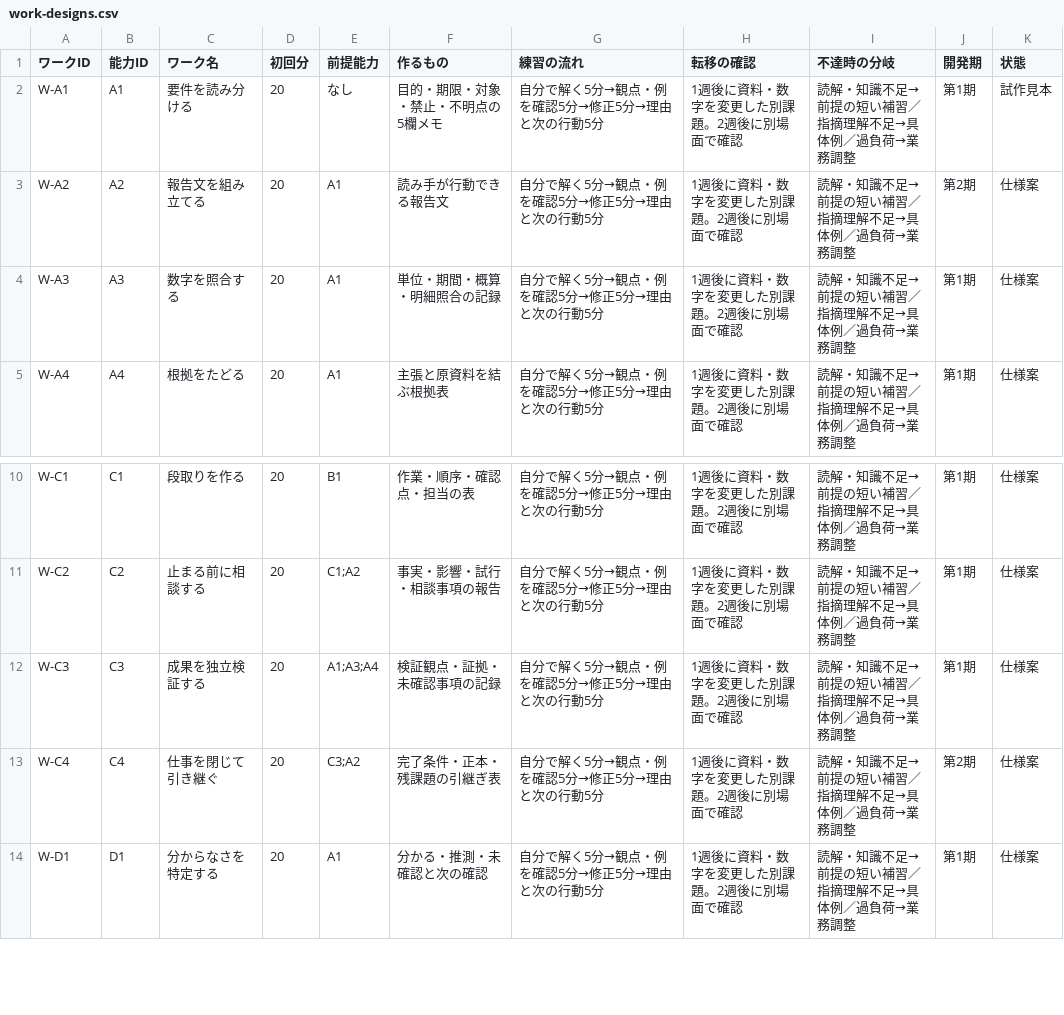
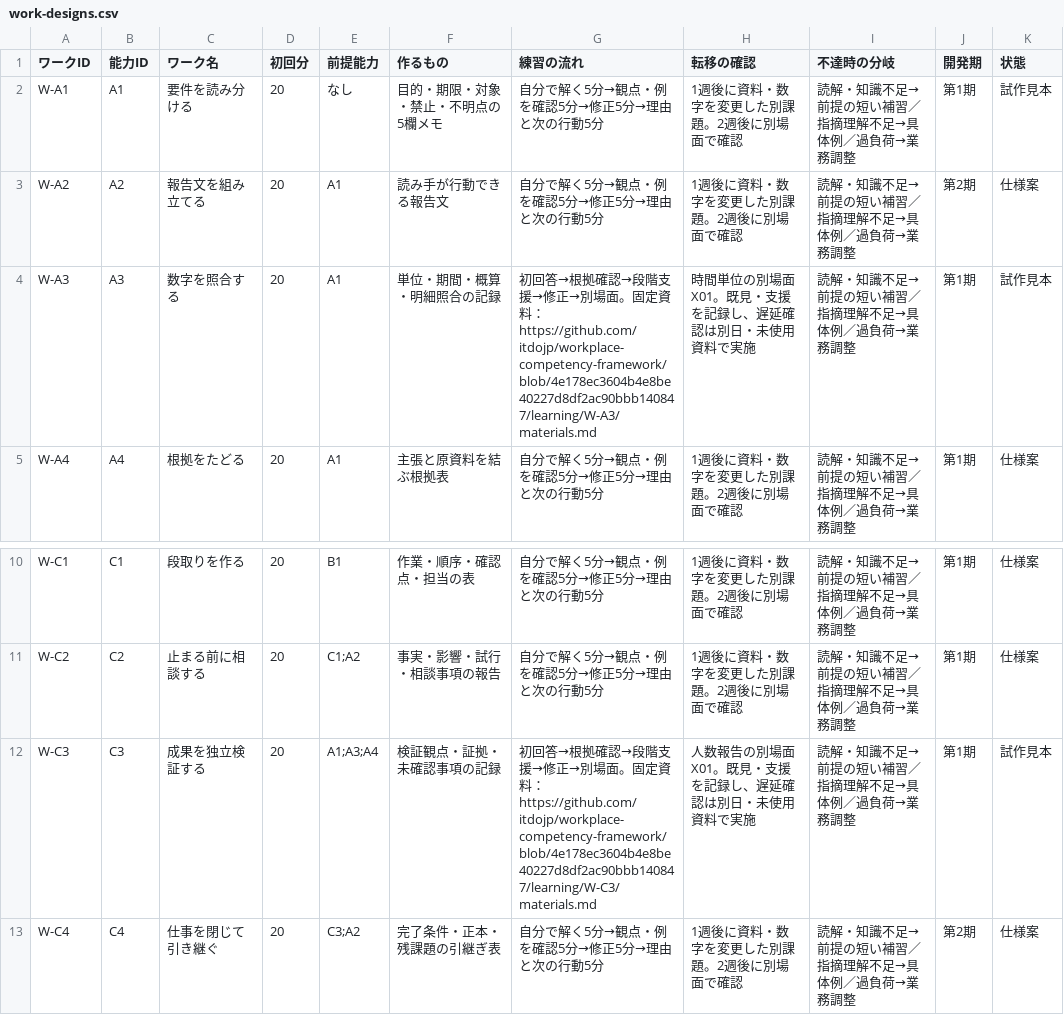
Before and after one commit to itdojp/workplace-competency-framework, a CSV file: learning/work-designs.csv, drawn as a sheet; only a part is shown, gaps mark what is left out; the shorter side is filled out with more unchanged rows.

Commit message:
docs: register numeric learning prototypes and pinned material references (refs #9)

```diff
--- a/learning/work-designs.csv
+++ b/learning/work-designs.csv
@@ -3,3 +3,3 @@ W-A1,A1,要件を読み分ける,20,なし,目的・期限・対象・禁止・
 W-A2,A2,報告文を組み立てる,20,A1,読み手が行動できる報告文,自分で解く5分→観点・例を確認5分→修正5分→理由と次の行動5分,1週後に資料・数字を変更した別課題。2週後に別場面で確認,読解・知識不足→前提の短い補習／指摘理解不足→具体例／過負荷→業務調整,第2期,仕様案
-W-A3,A3,数字を照合する,20,A1,単位・期間・概算・明細照合の記録,自分で解く5分→観点・例を確認5分→修正5分→理由と次の行動5分,1週後に資料・数字を変更した別課題。2週後に別場面で確認,読解・知識不足→前提の短い補習／指摘理解不足→具体例／過負荷→業務調整,第1期,仕様案
+W-A3,A3,数字を照合する,20,A1,単位・期間・概算・明細照合の記録,初回答→根拠確認→段階支援→修正→別場面。固定資料： https://github.com/itdojp/workplace-competency-framework/blob/4e178ec3604b4e8be40227d8df2ac90bbb140847/learning/W-A3/materials.md,時間単位の別場面X01。既見・支援を記録し、遅延確認は別日・未使用資料で実施,読解・知識不足→前提の短い補習／指摘理解不足→具体例／過負荷→業務調整,第1期,試作見本
 W-A4,A4,根拠をたどる,20,A1,主張と原資料を結ぶ根拠表,自分で解く5分→観点・例を確認5分→修正5分→理由と次の行動5分,1週後に資料・数字を変更した別課題。2週後に別場面で確認,読解・知識不足→前提の短い補習／指摘理解不足→具体例／過負荷→業務調整,第1期,仕様案
@@ -11,3 +11,3 @@ W-C1,C1,段取りを作る,20,B1,作業・順序・確認点・担当の表,自
 W-C2,C2,止まる前に相談する,20,C1;A2,事実・影響・試行・相談事項の報告,自分で解く5分→観点・例を確認5分→修正5分→理由と次の行動5分,1週後に資料・数字を変更した別課題。2週後に別場面で確認,読解・知識不足→前提の短い補習／指摘理解不足→具体例／過負荷→業務調整,第1期,仕様案
-W-C3,C3,成果を独立検証する,20,A1;A3;A4,検証観点・証拠・未確認事項の記録,自分で解く5分→観点・例を確認5分→修正5分→理由と次の行動5分,1週後に資料・数字を変更した別課題。2週後に別場面で確認,読解・知識不足→前提の短い補習／指摘理解不足→具体例／過負荷→業務調整,第1期,仕様案
+W-C3,C3,成果を独立検証する,20,A1;A3;A4,検証観点・証拠・未確認事項の記録,初回答→根拠確認→段階支援→修正→別場面。固定資料： https://github.com/itdojp/workplace-competency-framework/blob/4e178ec3604b4e8be40227d8df2ac90bbb140847/learning/W-C3/materials.md,人数報告の別場面X01。既見・支援を記録し、遅延確認は別日・未使用資料で実施,読解・知識不足→前提の短い補習／指摘理解不足→具体例／過負荷→業務調整,第1期,試作見本
 W-C4,C4,仕事を閉じて引き継ぐ,20,C3;A2,完了条件・正本・残課題の引継ぎ表,自分で解く5分→観点・例を確認5分→修正5分→理由と次の行動5分,1週後に資料・数字を変更した別課題。2週後に別場面で確認,読解・知識不足→前提の短い補習／指摘理解不足→具体例／過負荷→業務調整,第2期,仕様案
```
Also changed, not shown: assessment/design/integrated-cases.csv, 5 other files.
